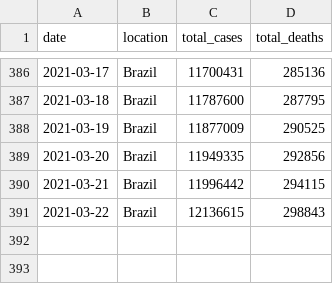
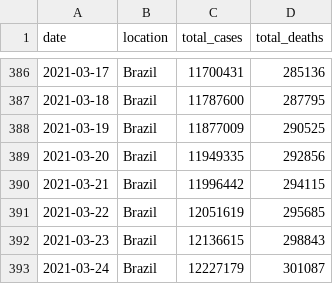
Before and after one commit to marcelo-tibau/covid-19, a CSV file: brazil-prediction.csv, drawn as a sheet; only a part is shown, gaps mark what is left out.

Commit message:
Update March 25

```diff
--- a/brazil-prediction.csv
+++ b/brazil-prediction.csv
@@ -390,2 +390,4 @@ date,location,total_cases,total_deaths
 2021-03-21,Brazil,11996442,294115
-2021-03-22,Brazil,12136615,298843
+2021-03-22,Brazil,12051619,295685
+2021-03-23,Brazil,12136615,298843
+2021-03-24,Brazil,12227179,301087
```
